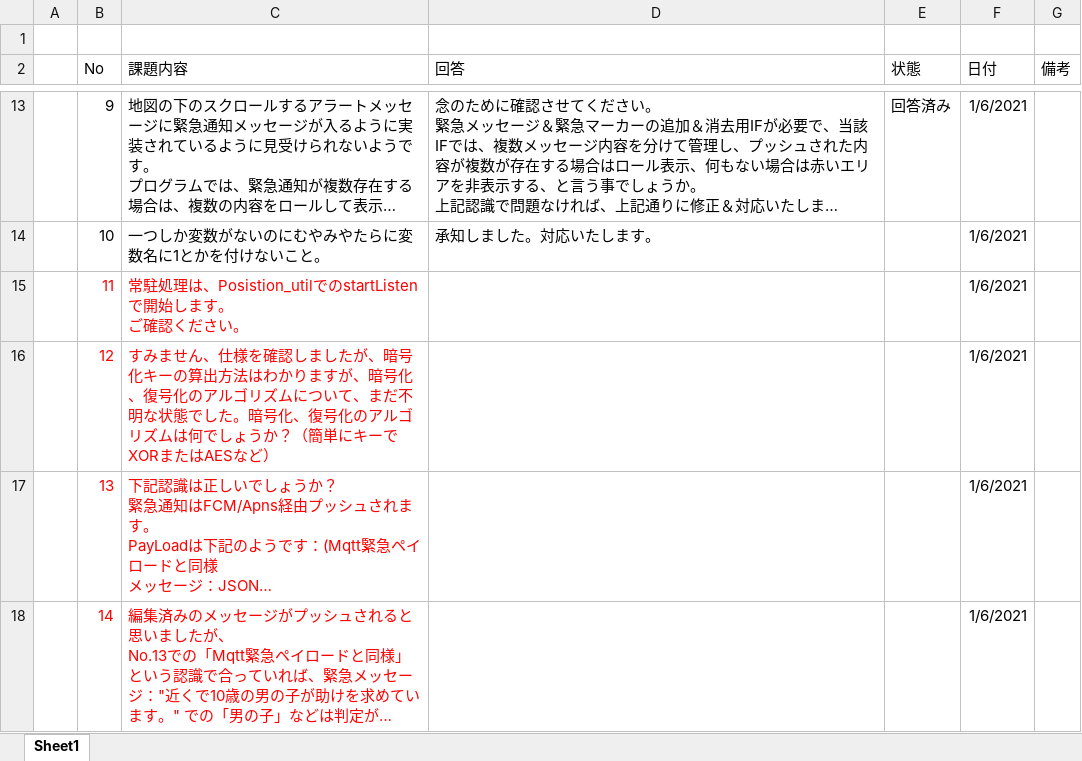
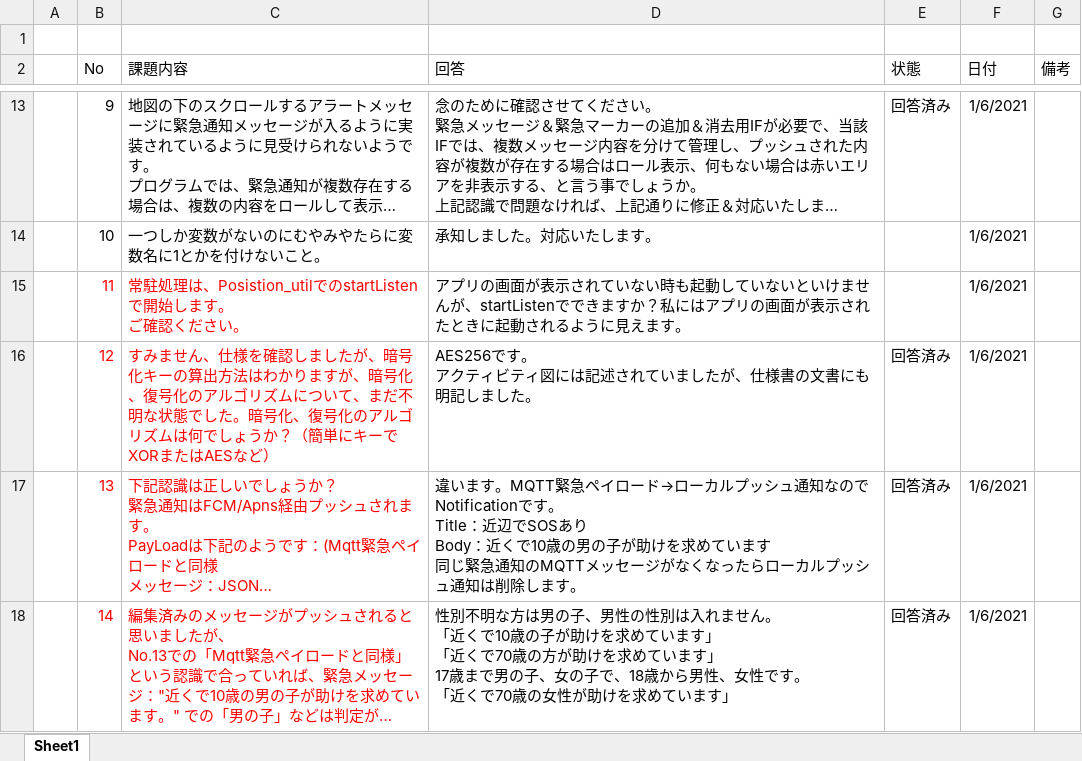
Before and after one commit to giangdolqa/GpsTrackerContactApp, an Excel workbook: 「Gpsトラッカー」課題管理表.xlsx, sheet Sheet1, drawn as a sheet; only a part is shown, gaps mark what is left out; long unchanged cells end in …; values as stored, in another font and other column widths than the file's, no borders; table styles not drawn; ↵ is a line break in a cell; the diff names each change by its address in the sheet, - before the commit and + after, or states it on an @@ line.

Commit message:
課題管理表に回答 仕様書に暗号化をアクティビティ図だけでなく、文章で明記、MQTTの削除の内容を追記

```diff
--- a/「Gpsトラッカー」課題管理表.xlsx (sheet Sheet1)
+++ b/「Gpsトラッカー」課題管理表.xlsx (sheet Sheet1)
-D15 (回答): (empty)
+D15 (回答): アプリの画面が表示されていない時も起動していないといけませんが、startListenでできますか？私にはアプリの画面が表示されたときに起動されるように見えます。
-D16 (回答): (empty)
+D16 (回答): AES256です。 ↵ アクティビティ図には記述されていましたが、仕様書の文書にも明記しました。
-E16:E18 (状態): (empty)
+E16:E18 (状態): 回答済み
-D17 (回答): (empty)
+D17 (回答): 違います。MQTT緊急ペイロード→ローカルプッシュ通知なのでNotificationです。 ↵ Title：近辺でSOSあり ↵ Body：近くで10歳の男の子が助けを求めています ↵ 同じ緊急通知のMQTTメッセージがなくなったらローカルプッシュ通知は削除します。
-D18 (回答): (empty)
+D18 (回答): 性別不明な方は男の子、男性の性別は入れません。 ↵ 「近くで10歳の子が助けを求めています」 ↵ 「近くで70歳の方が助けを求めています」 ↵ 17歳まで男の子、女の子で、18歳から男性、女性です。 ↵ 「近くで70歳の女性が助けを求めています」
```
Also changed, not shown: 1 other file.
